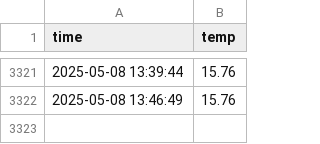
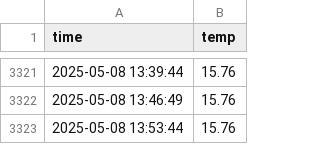
Before and after one commit to BAESANGWON1/seoul_weather_5m, a CSV file: seoul_weather.csv, drawn as a sheet; only a part is shown, gaps mark what is left out.

```diff
--- a/seoul_weather.csv
+++ b/seoul_weather.csv
@@ -3322 +3322,2 @@ time,temp
 2025-05-08 13:46:49,15.76
+2025-05-08 13:53:44,15.76
```
